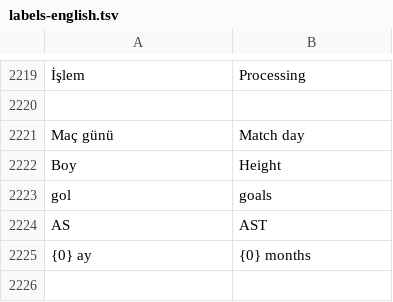
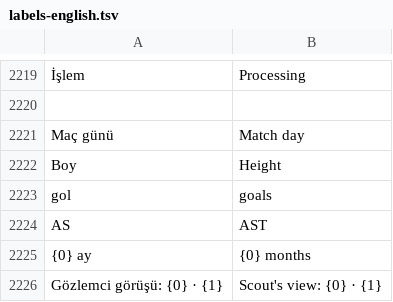
Before and after one commit to farukkavlak/fm-cli, a TSV file: cli/fm/labels-english.tsv, drawn as a sheet; only a part is shown, gaps mark what is left out.

```diff
--- a/cli/fm/labels-english.tsv
+++ b/cli/fm/labels-english.tsv
@@ -2225 +2225,2 @@ AS	AST
 {0} ay	{0} months
+    Gözlemci görüşü: {0} · {1}	    Scout's view: {0} · {1}
```
Also changed, not shown: 2 other files.
